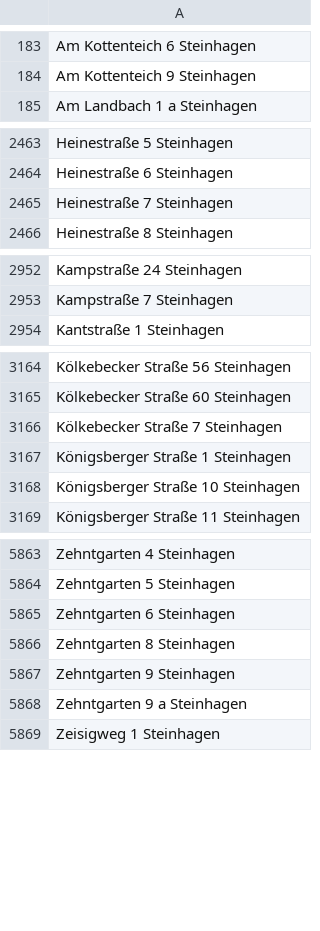
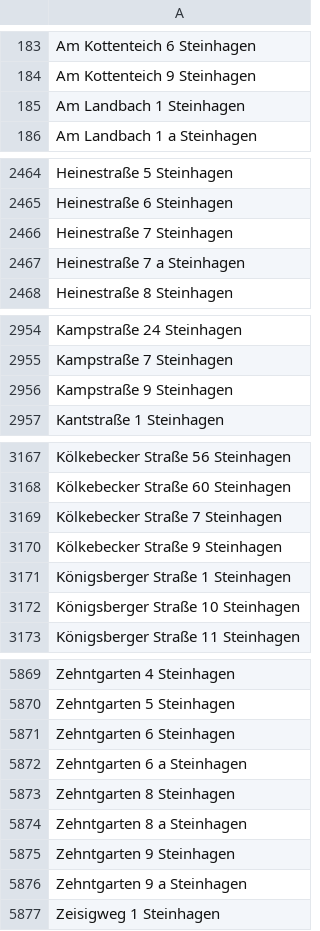
Before and after one commit to flohoff/kreisgt-addressentwicklung, a CSV file: Steinhagen.csv, drawn as a sheet; only a part is shown, gaps mark what is left out; the diff covers the shown part only.

```diff
--- a/Steinhagen.csv
+++ b/Steinhagen.csv
@@ -184,2 +184,3 @@ Am Kottenteich 6 Steinhagen
 Am Kottenteich 9 Steinhagen
+Am Landbach 1 Steinhagen
 Am Landbach 1 a Steinhagen
@@ -2465,2 +2466,3 @@ Heinestraße 6 Steinhagen
 Heinestraße 7 Steinhagen
+Heinestraße 7 a Steinhagen
 Heinestraße 8 Steinhagen
@@ -2953,2 +2955,3 @@ Kampstraße 24 Steinhagen
 Kampstraße 7 Steinhagen
+Kampstraße 9 Steinhagen
 Kantstraße 1 Steinhagen
@@ -3166,2 +3169,3 @@ Kölkebecker Straße 60 Steinhagen
 Kölkebecker Straße 7 Steinhagen
+Kölkebecker Straße 9 Steinhagen
 Königsberger Straße 1 Steinhagen
@@ -5865,3 +5871,5 @@ Zehntgarten 5 Steinhagen
 Zehntgarten 6 Steinhagen
+Zehntgarten 6 a Steinhagen
 Zehntgarten 8 Steinhagen
+Zehntgarten 8 a Steinhagen
 Zehntgarten 9 Steinhagen
```
Also changed, not shown: 3 added rows and 1 removed row elsewhere in this file, Guetersloh.csv, Langenberg.csv, 5 other files.
